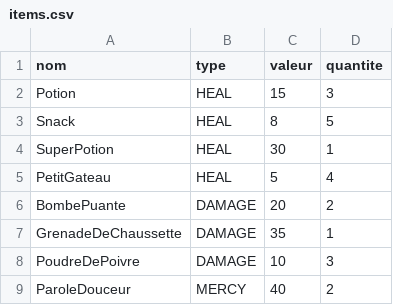
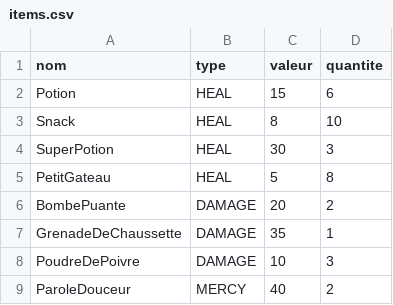
Before and after one commit to LancelotWA/projet_ALTERDUN, a CSV file: CODE_C/items.csv, drawn as a sheet.

Commit message:
Equilibre dégats & qte item

```diff
--- a/CODE_C/items.csv
+++ b/CODE_C/items.csv
@@ -1,6 +1,6 @@
 nom,type,valeur,quantite
-Potion,HEAL,15,3
-Snack,HEAL,8,5
-SuperPotion,HEAL,30,1
-PetitGateau,HEAL,5,4
+Potion,HEAL,15,6
+Snack,HEAL,8,10
+SuperPotion,HEAL,30,3
+PetitGateau,HEAL,5,8
 BombePuante,DAMAGE,20,2
```
Also changed, not shown: CODE_C/monsters.csv.
